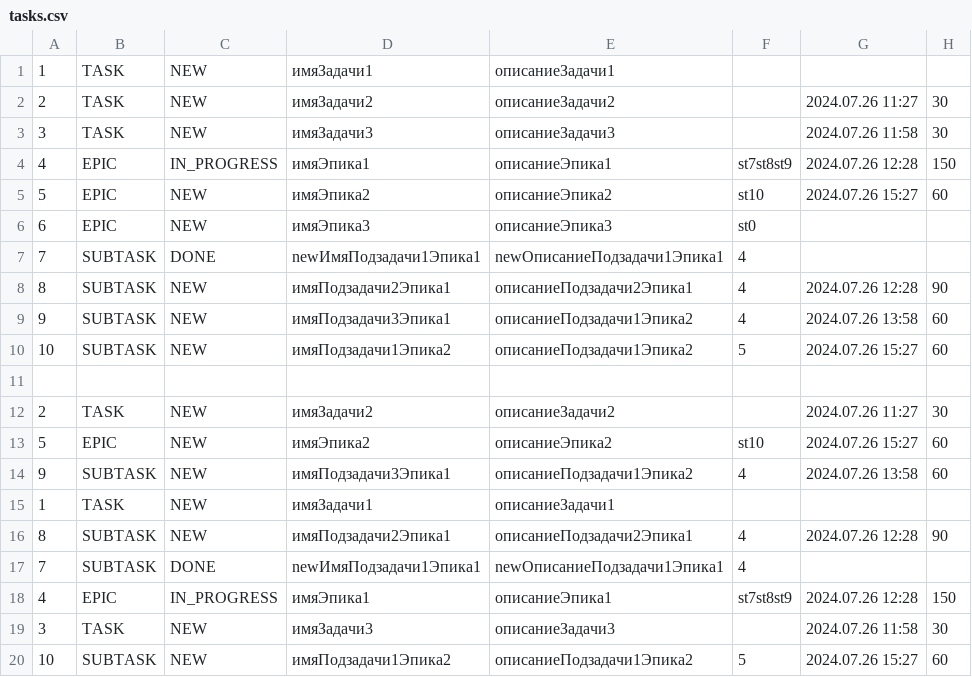
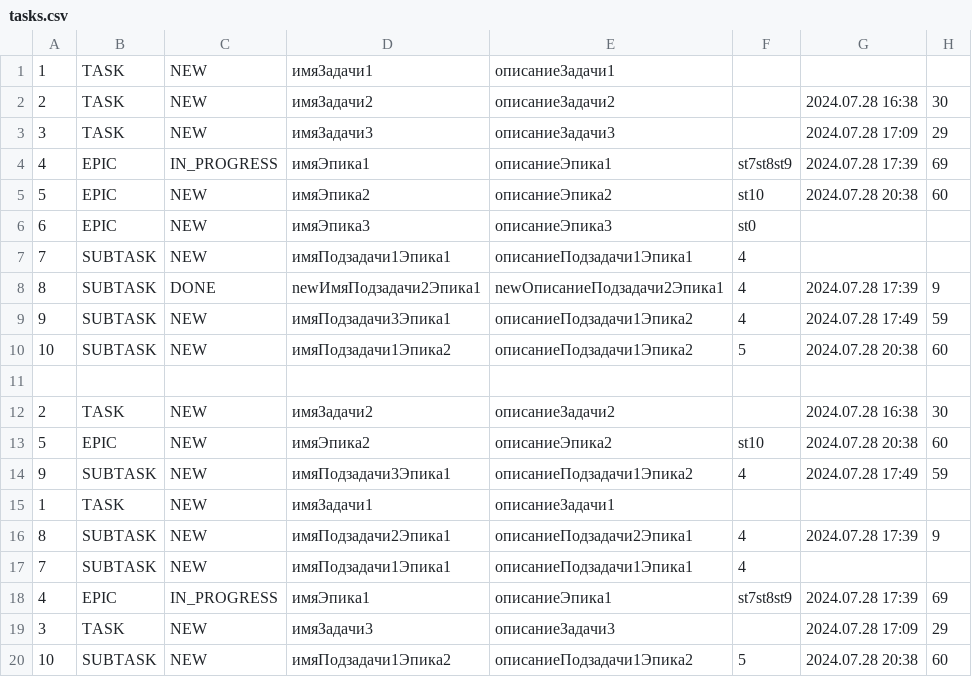
Before and after one commit to AABrashchenko-git/java-kanban, a CSV file: src/resources/tasks.csv, drawn as a sheet.

```diff
--- a/src/resources/tasks.csv
+++ b/src/resources/tasks.csv
@@ -1,20 +1,20 @@
 1,TASK,NEW,имяЗадачи1,описаниеЗадачи1,
-2,TASK,NEW,имяЗадачи2,описаниеЗадачи2,,2024.07.26 11:27,30
-3,TASK,NEW,имяЗадачи3,описаниеЗадачи3,,2024.07.26 11:58,30
-4,EPIC,IN_PROGRESS,имяЭпика1,описаниеЭпика1,st7st8st9,2024.07.26 12:28,150
-5,EPIC,NEW,имяЭпика2,описаниеЭпика2,st10,2024.07.26 15:27,60
+2,TASK,NEW,имяЗадачи2,описаниеЗадачи2,,2024.07.28 16:38,30
+3,TASK,NEW,имяЗадачи3,описаниеЗадачи3,,2024.07.28 17:09,29
+4,EPIC,IN_PROGRESS,имяЭпика1,описаниеЭпика1,st7st8st9,2024.07.28 17:39,69
+5,EPIC,NEW,имяЭпика2,описаниеЭпика2,st10,2024.07.28 20:38,60
 6,EPIC,NEW,имяЭпика3,описаниеЭпика3,st0
-7,SUBTASK,DONE,newИмяПодзадачи1Эпика1,newОписаниеПодзадачи1Эпика1,4
-8,SUBTASK,NEW,имяПодзадачи2Эпика1,описаниеПодзадачи2Эпика1,4,2024.07.26 12:28,90
-9,SUBTASK,NEW,имяПодзадачи3Эпика1,описаниеПодзадачи1Эпика2,4,2024.07.26 13:58,60
-10,SUBTASK,NEW,имяПодзадачи1Эпика2,описаниеПодзадачи1Эпика2,5,2024.07.26 15:27,60
+7,SUBTASK,NEW,имяПодзадачи1Эпика1,описаниеПодзадачи1Эпика1,4
+8,SUBTASK,DONE,newИмяПодзадачи2Эпика1,newОписаниеПодзадачи2Эпика1,4,2024.07.28 17:39,9
+9,SUBTASK,NEW,имяПодзадачи3Эпика1,описаниеПодзадачи1Эпика2,4,2024.07.28 17:49,59
+10,SUBTASK,NEW,имяПодзадачи1Эпика2,описаниеПодзадачи1Эпика2,5,2024.07.28 20:38,60
 
-2,TASK,NEW,имяЗадачи2,описаниеЗадачи2,,2024.07.26 11:27,30
-5,EPIC,NEW,имяЭпика2,описаниеЭпика2,st10,2024.07.26 15:27,60
-9,SUBTASK,NEW,имяПодзадачи3Эпика1,описаниеПодзадачи1Эпика2,4,2024.07.26 13:58,60
+2,TASK,NEW,имяЗадачи2,описаниеЗадачи2,,2024.07.28 16:38,30
+5,EPIC,NEW,имяЭпика2,описаниеЭпика2,st10,2024.07.28 20:38,60
+9,SUBTASK,NEW,имяПодзадачи3Эпика1,описаниеПодзадачи1Эпика2,4,2024.07.28 17:49,59
 1,TASK,NEW,имяЗадачи1,описаниеЗадачи1,
-8,SUBTASK,NEW,имяПодзадачи2Эпика1,описаниеПодзадачи2Эпика1,4,2024.07.26 12:28,90
-7,SUBTASK,DONE,newИмяПодзадачи1Эпика1,newОписаниеПодзадачи1Эпика1,4
-4,EPIC,IN_PROGRESS,имяЭпика1,описаниеЭпика1,st7st8st9,2024.07.26 12:28,150
-3,TASK,NEW,имяЗадачи3,описаниеЗадачи3,,2024.07.26 11:58,30
-10,SUBTASK,NEW,имяПодзадачи1Эпика2,описаниеПодзадачи1Эпика2,5,2024.07.26 15:27,60
+8,SUBTASK,NEW,имяПодзадачи2Эпика1,описаниеПодзадачи2Эпика1,4,2024.07.28 17:39,9
+7,SUBTASK,NEW,имяПодзадачи1Эпика1,описаниеПодзадачи1Эпика1,4
+4,EPIC,IN_PROGRESS,имяЭпика1,описаниеЭпика1,st7st8st9,2024.07.28 17:39,69
+3,TASK,NEW,имяЗадачи3,описаниеЗадачи3,,2024.07.28 17:09,29
+10,SUBTASK,NEW,имяПодзадачи1Эпика2,описаниеПодзадачи1Эпика2,5,2024.07.28 20:38,60
```
Also changed, not shown: out/production/java-kanban/resources/tasks.csv, 12 other files.
